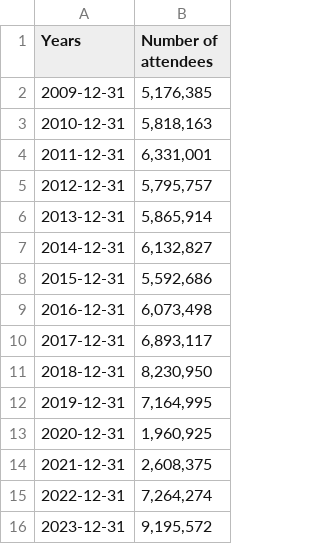
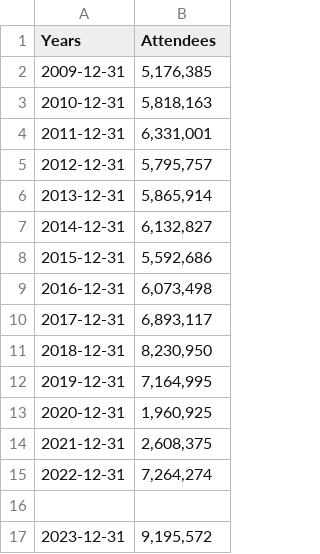
Before and after one commit to AZaki02/FIT3179-A2, a CSV file: live-performance-attendance.csv, drawn as a sheet.

Commit message:
Update live-performance-attendance.csv

```diff
--- a/live-performance-attendance.csv
+++ b/live-performance-attendance.csv
@@ -1,2 +1,2 @@
-Years,Number of attendees
+Years,Attendees
 2009-12-31,"5,176,385"
@@ -15,2 +15,3 @@ Years,Number of attendees
 2022-12-31,"7,264,274"
+
 2023-12-31,"9,195,572"
```
